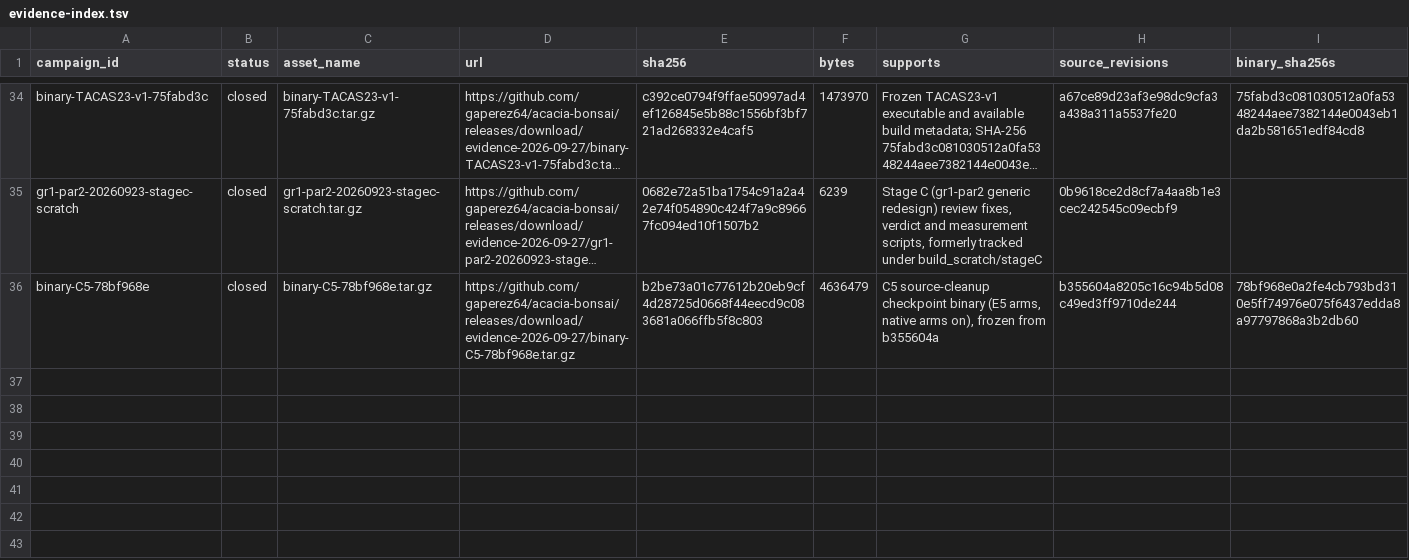
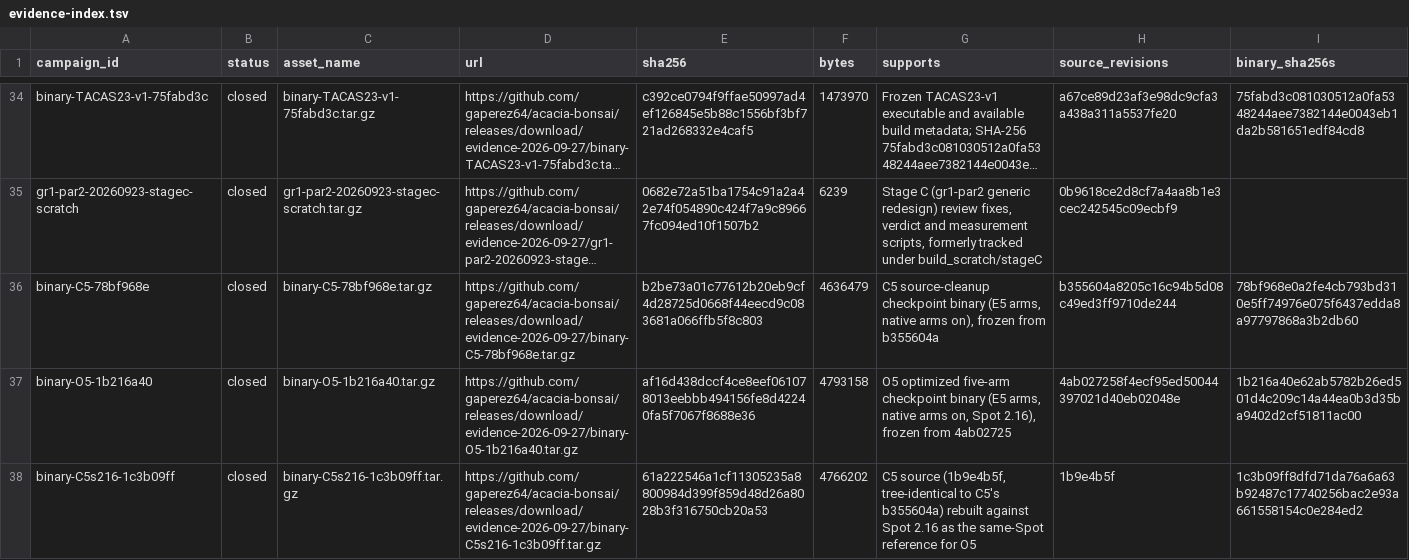
Before and after one commit to gaperez64/acacia-bonsai, a TSV file: benchmarking/evidence-index.tsv, drawn as a sheet; only a part is shown, gaps mark what is left out; long unchanged cells end in …; the diff names each change by its address in the sheet, - before the commit and + after, or states it on an @@ line.

```diff
--- a/benchmarking/evidence-index.tsv
+++ b/benchmarking/evidence-index.tsv
+row 37: binary-O5-1b216a40 | closed | binary-O5-1b216a40.tar.gz | https://github.com/gaperez64/acacia-bonsai/releases/download/evidence-2026-09-27/binary-O5-1b216a40.tar.gz | af16d438dccf4ce8eef061078013eebbb494156fe8d42240fa5f7067f8688e36 | 4793158 | O5 optimized five-arm checkpoint binary (E5 arms, native arms on, Spot 2.16), frozen from 4ab02725 | 4ab027258f4ecf95ed50044397021d40eb02048e | 1b216a40e62ab5782b26ed501d4c209c14a44ea0b3d35ba9402d2cf51811ac00
+row 38: binary-C5s216-1c3b09ff | closed | binary-C5s216-1c3b09ff.tar.gz | https://github.com/gaperez64/acacia-bonsai/releases/download/evidence-2026-09-27/binary-C5s216-1c3b09ff.tar.gz | 61a222546a1cf11305235a8800984d399f859d48d26a8028b3f316750cb20a53 | 4766202 | C5 source (1b9e4b5f, tree-identical to C5's b355604a) rebuilt against Spot 2.16 as the same-Spot reference for O5 | 1b9e4b5f | 1c3b09ff8dfd71da76a6a63b92487c17740256bac2e93a661558154c0e284ed2
```
Also changed, not shown: benchmarking/baselines.tsv, 2 other files.
